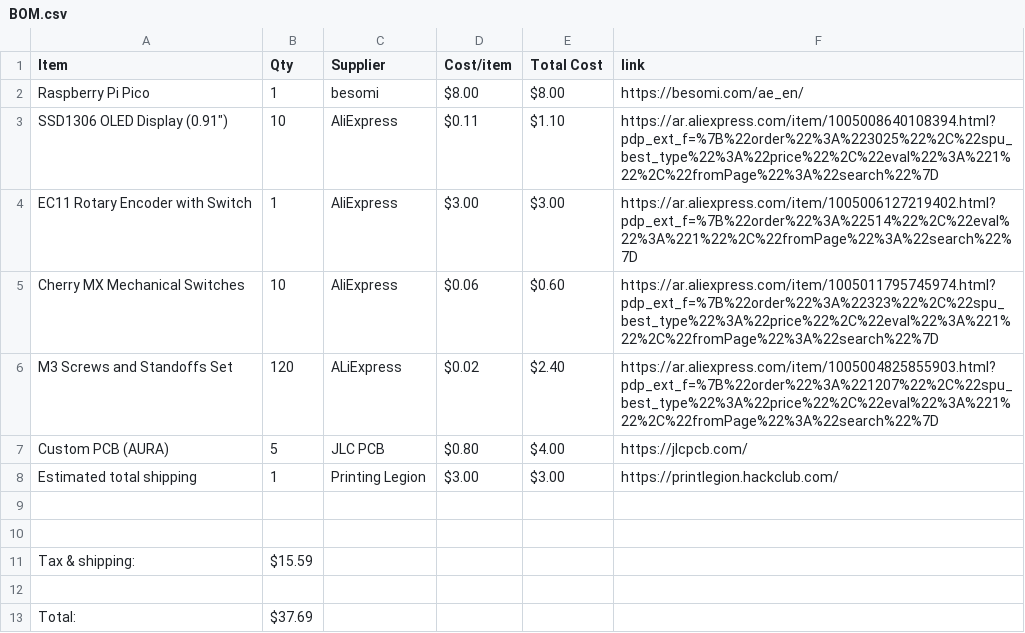
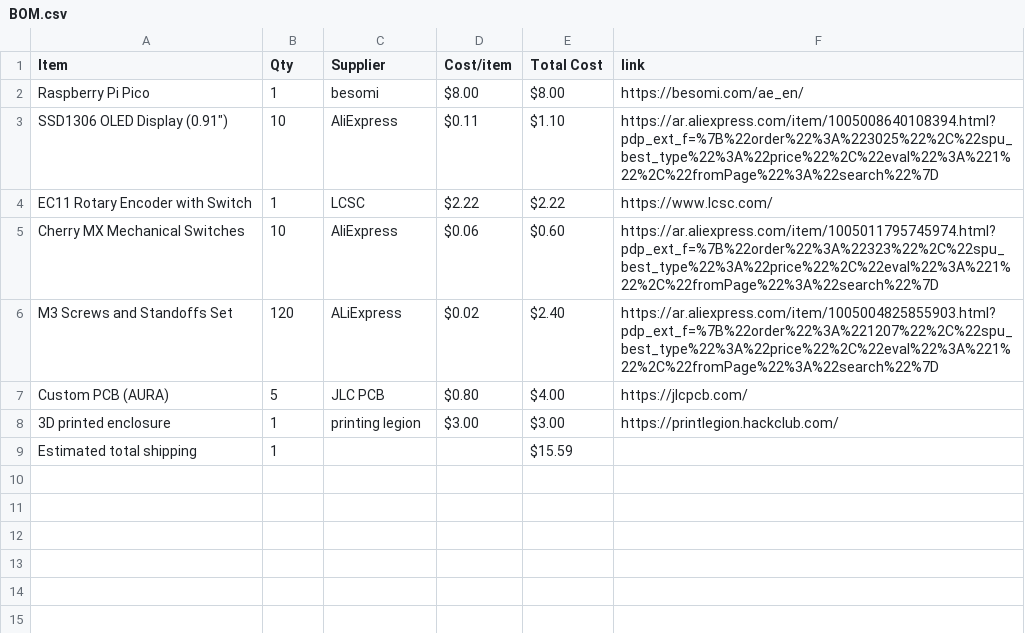
Before and after one commit to Vihaan6119/AURA, a CSV file: BOM.csv, drawn as a sheet; removed rows and columns are numbered as before the commit, all else as after; the diff names each change by its address in the sheet, - before the commit and + after, or states it on an @@ line.

```diff
--- a/BOM.csv
+++ b/BOM.csv
-C4 (Supplier): AliExpress
+C4 (Supplier): LCSC
-D4 (Cost/item): $3.00
+D4 (Cost/item): $2.22
-E4 (Total Cost): $3.00
+E4 (Total Cost): $2.22
-F4 (link): https://ar.aliexpress.com/item/1005006127219402.html?pdp_ext_f=%7B%22order%22%3A%22514%22%2C%22eval%22%3A%221%22%2C%22fromPage%22%3A%22search%22%7D
+F4 (link): https://www.lcsc.com/
-A8 (Item): Estimated total shipping
+A8 (Item): 3D printed enclosure
-C8 (Supplier): Printing Legion
+C8 (Supplier): printing legion
-row 9: (empty)
+row 9: Estimated total shipping | 1 |  |  | $15.59
-row 10: (empty)
-row 11: Tax & shipping: | $15.59
-row 12: (empty)
-row 13: Total: | $37.69
```
Also changed, not shown: 1 other file.
